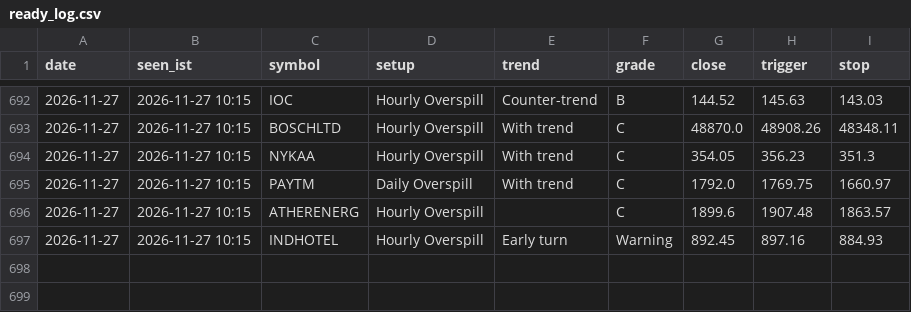
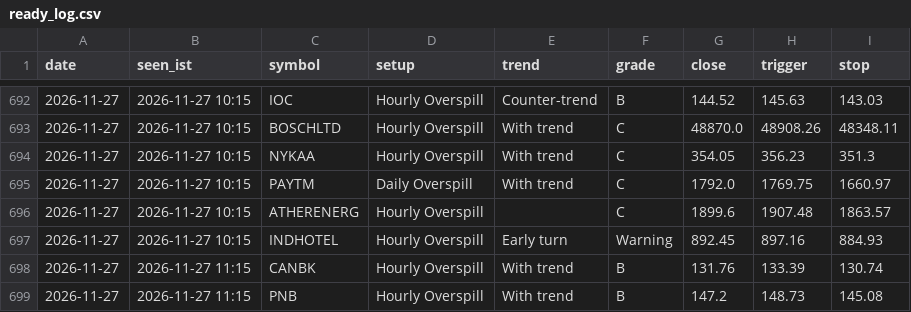
Before and after one commit to kapoorvivek4u-bit/TRENDFIRE_2.0, a CSV file: data/ready_log.csv, drawn as a sheet; only a part is shown, gaps mark what is left out; the diff names each change by its address in the sheet, - before the commit and + after, or states it on an @@ line.

Commit message:
Setups scan 2026-11-27T05:47Z

```diff
--- a/data/ready_log.csv
+++ b/data/ready_log.csv
+row 698: 2026-11-27 | 2026-11-27 11:15 | CANBK | Hourly Overspill | With trend | B | 131.76 | 133.39 | 130.74
+row 699: 2026-11-27 | 2026-11-27 11:15 | PNB | Hourly Overspill | With trend | B | 147.2 | 148.73 | 145.08
```
Also changed, not shown: data/hits_log.csv, data/trapped_log.csv, 9 other files.
